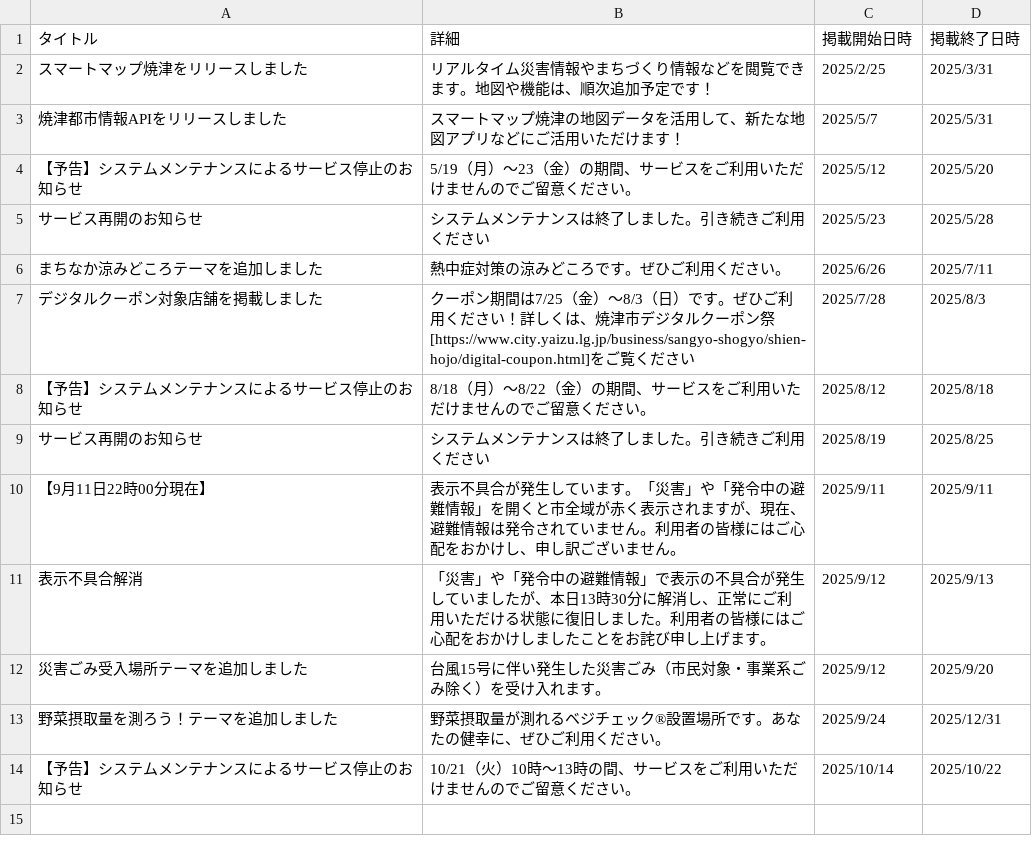
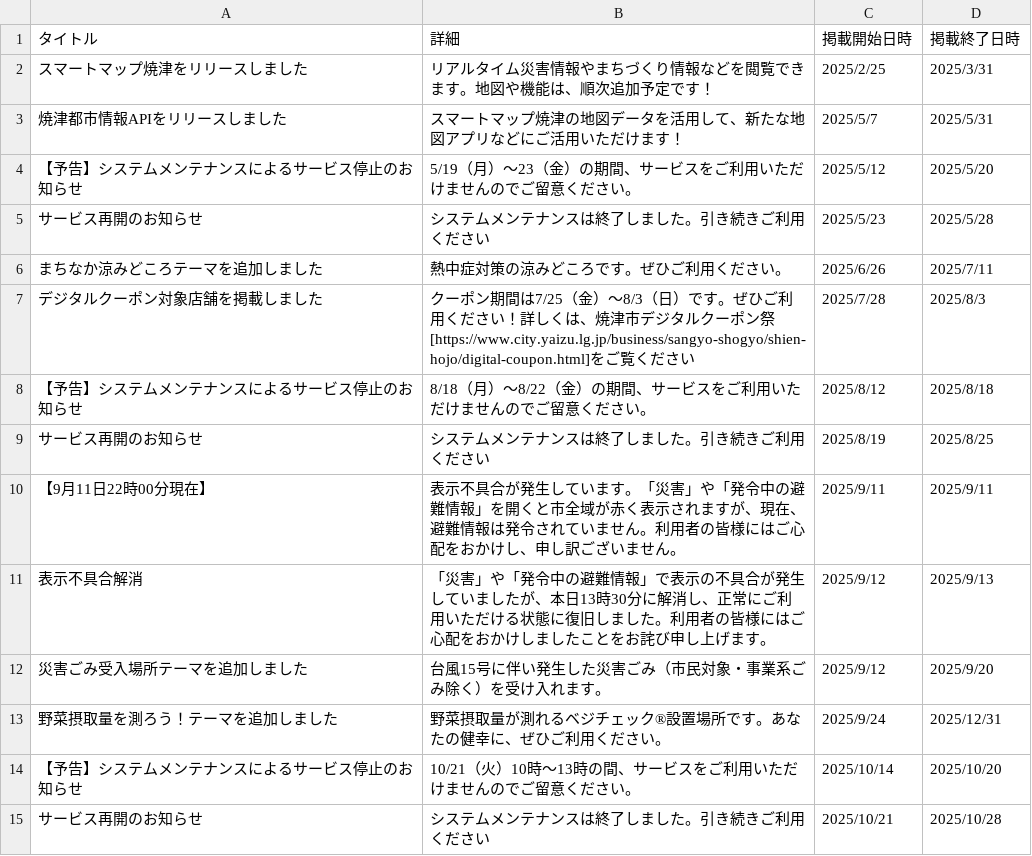
Before and after one commit to yaizu-city/app, a CSV file: お知らせ.csv, drawn as a sheet.

Commit message:
お知らせの更新

```diff
--- a/お知らせ.csv
+++ b/お知らせ.csv
@@ -13,2 +13,3 @@
 野菜摂取量を測ろう！テーマを追加しました,野菜摂取量が測れるベジチェック®設置場所です。あなたの健幸に、ぜひご利用ください。,2025/9/24,2025/12/31
-【予告】システムメンテナンスによるサービス停止のお知らせ,10/21（火）10時～13時の間、サービスをご利用いただけませんのでご留意ください。,2025/10/14,2025/10/22
+【予告】システムメンテナンスによるサービス停止のお知らせ,10/21（火）10時～13時の間、サービスをご利用いただけませんのでご留意ください。,2025/10/14,2025/10/20
+サービス再開のお知らせ,システムメンテナンスは終了しました。引き続きご利用ください,2025/10/21,2025/10/28
```
